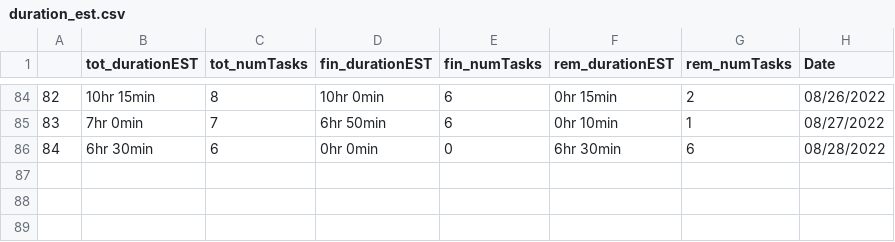
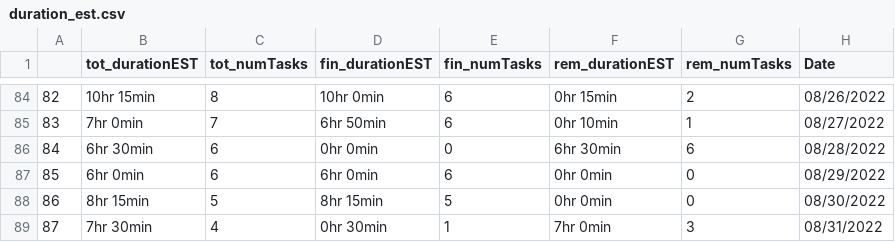
Before and after one commit to AndyLeeProjects/notion_automation, a CSV file: Data/duration_est.csv, drawn as a sheet; only a part is shown, gaps mark what is left out; the diff names each change by its address in the sheet, - before the commit and + after, or states it on an @@ line.

```diff
--- a/Data/duration_est.csv
+++ b/Data/duration_est.csv
+row 87: 85 | 6hr 0min | 6 | 6hr 0min | 6 | 0hr 0min | 0 | 08/29/2022
+row 88: 86 | 8hr 15min | 5 | 8hr 15min | 5 | 0hr 0min | 0 | 08/30/2022
+row 89: 87 | 7hr 30min | 4 | 0hr 30min | 1 | 7hr 0min | 3 | 08/31/2022
```
Also changed, not shown: Data/all_dat.csv, Data/morning_routine.csv, 10 other files.
